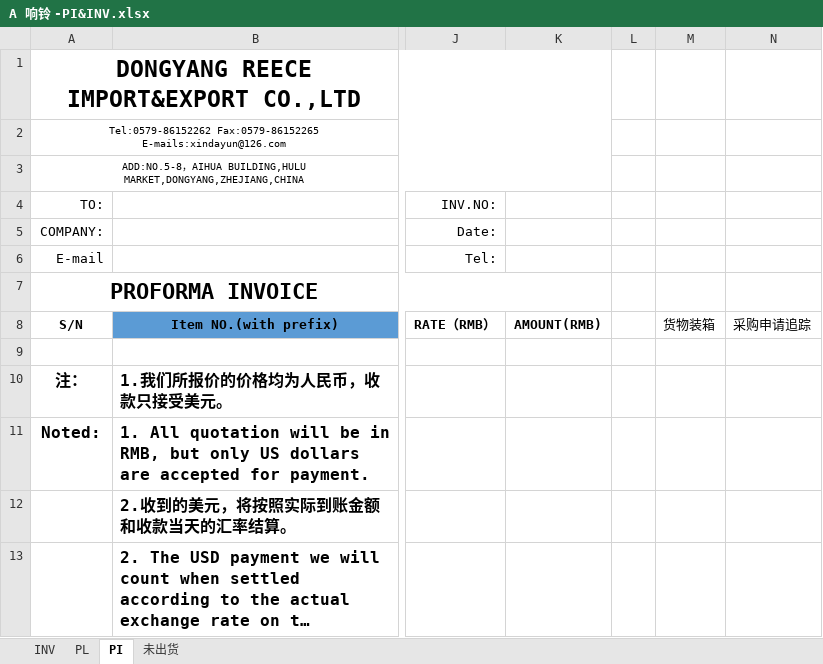
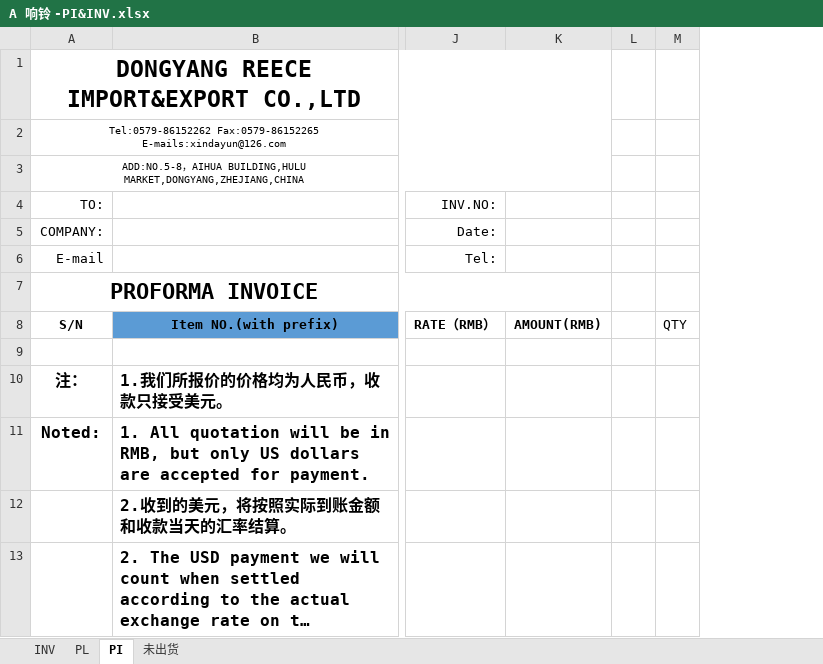
Before and after one commit to timetfuck/py-script-excel, an Excel workbook: autoFillForigenPI/template/A 响铃 -PI&INV.xlsx, sheet PI, drawn as a sheet; only a part is shown, gaps mark what is left out; long unchanged cells end in …; values as stored, in another font and other column widths than the file's, no borders; charts and pictures not drawn; removed rows and columns are numbered as before the commit, all else as after; the diff names each change by its address in the sheet, - before the commit and + after, or states it on an @@ line.

```diff
--- a/autoFillForigenPI/template/A 响铃 -PI&INV.xlsx (sheet PI)
+++ b/autoFillForigenPI/template/A 响铃 -PI&INV.xlsx (sheet PI)
-column M, row 8: 货物装箱
-column N, row 8: 采购申请追踪
+column M, row 8: QTY
```
Also changed, not shown: sheet PL, charts or pictures, 5 other files.
